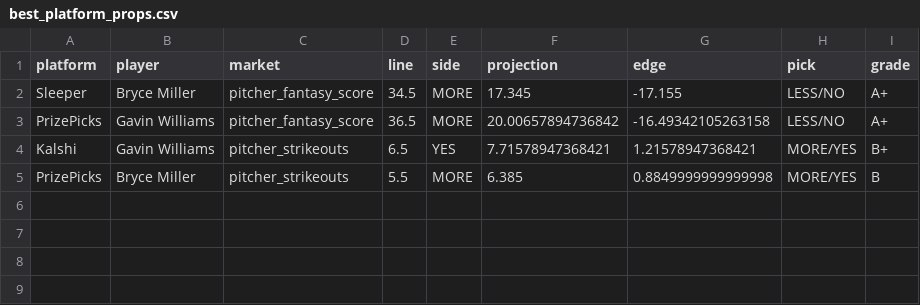
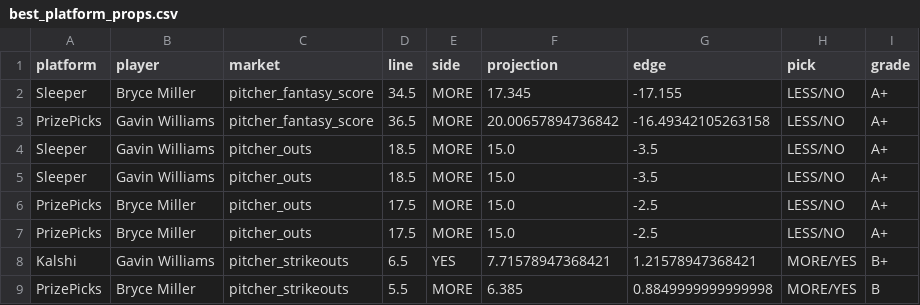
Before and after one commit to judebollera75-ops/mlb-ai-model, a CSV file: outputs/best_platform_props.csv, drawn as a sheet; the diff names each change by its address in the sheet, - before the commit and + after, or states it on an @@ line.

Commit message:
Added pitcher outs market

```diff
--- a/outputs/best_platform_props.csv
+++ b/outputs/best_platform_props.csv
+row 4: Sleeper | Gavin Williams | pitcher_outs | 18.5 | MORE | 15.0 | -3.5 | LESS/NO | A+
+row 5: Sleeper | Gavin Williams | pitcher_outs | 18.5 | MORE | 15.0 | -3.5 | LESS/NO | A+
+row 6: PrizePicks | Bryce Miller | pitcher_outs | 17.5 | MORE | 15.0 | -2.5 | LESS/NO | A+
+row 7: PrizePicks | Bryce Miller | pitcher_outs | 17.5 | MORE | 15.0 | -2.5 | LESS/NO | A+
```
Also changed, not shown: data/platform_props_template.csv, 3 other files.
